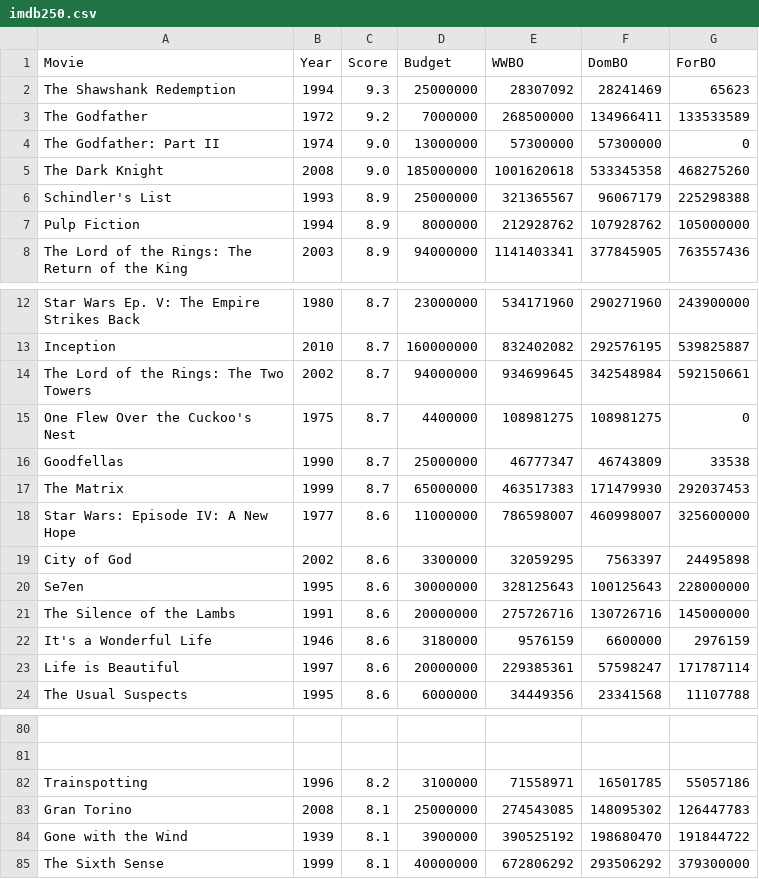
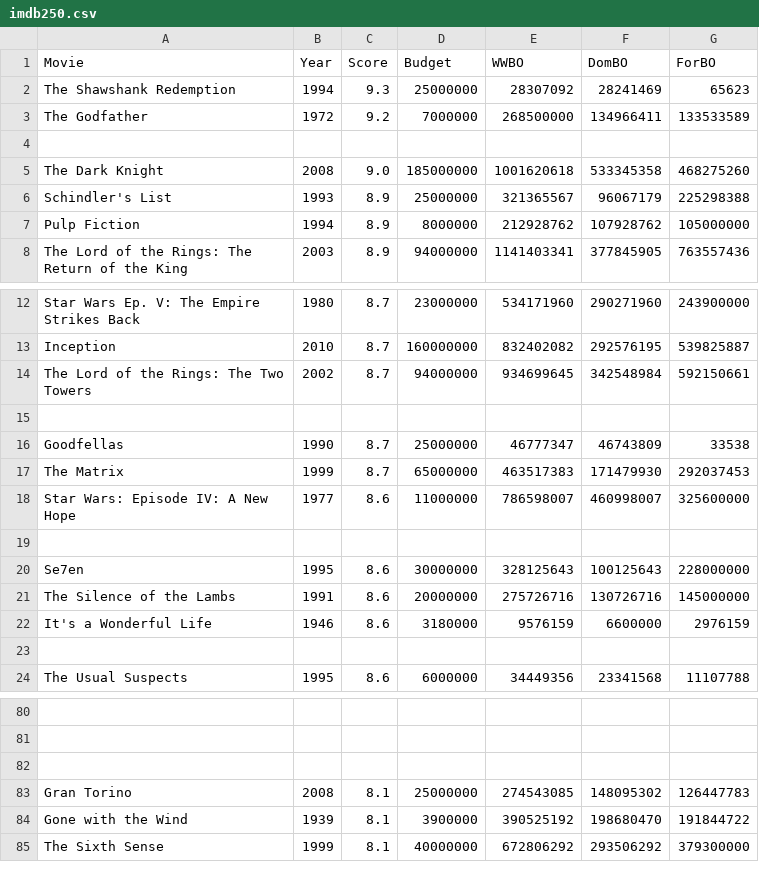
Before and after one commit to AnnaNOh/FaDMS, a CSV file: data/imdb250.csv, drawn as a sheet; only a part is shown, gaps mark what is left out; the diff names each change by its address in the sheet, - before the commit and + after, or states it on an @@ line.

Commit message:
Deleted foreign films or films without foreign releases

```diff
--- a/data/imdb250.csv
+++ b/data/imdb250.csv
-row 4: The Godfather: Part II | 1974 | 9.0 | 13000000 | 57300000 | 57300000 | 0
+row 4: (empty)
-row 15: One Flew Over the Cuckoo's Nest | 1975 | 8.7 | 4400000 | 108981275 | 108981275 | 0
+row 15: (empty)
-row 19: City of God | 2002 | 8.6 | 3300000 | 32059295 | 7563397 | 24495898
+row 19: (empty)
-row 23: Life is Beautiful | 1997 | 8.6 | 20000000 | 229385361 | 57598247 | 171787114
+row 23: (empty)
-row 82: Trainspotting | 1996 | 8.2 | 3100000 | 71558971 | 16501785 | 55057186
+row 82: (empty)
```
